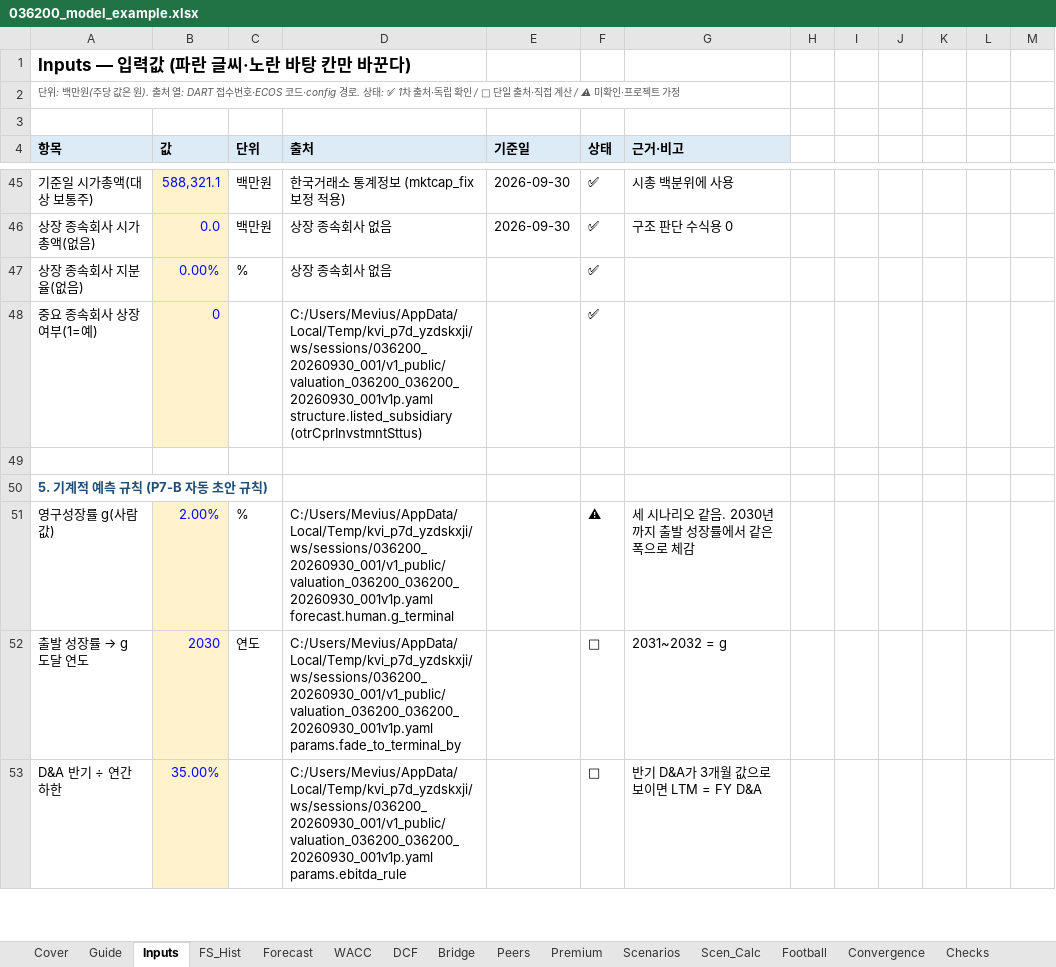
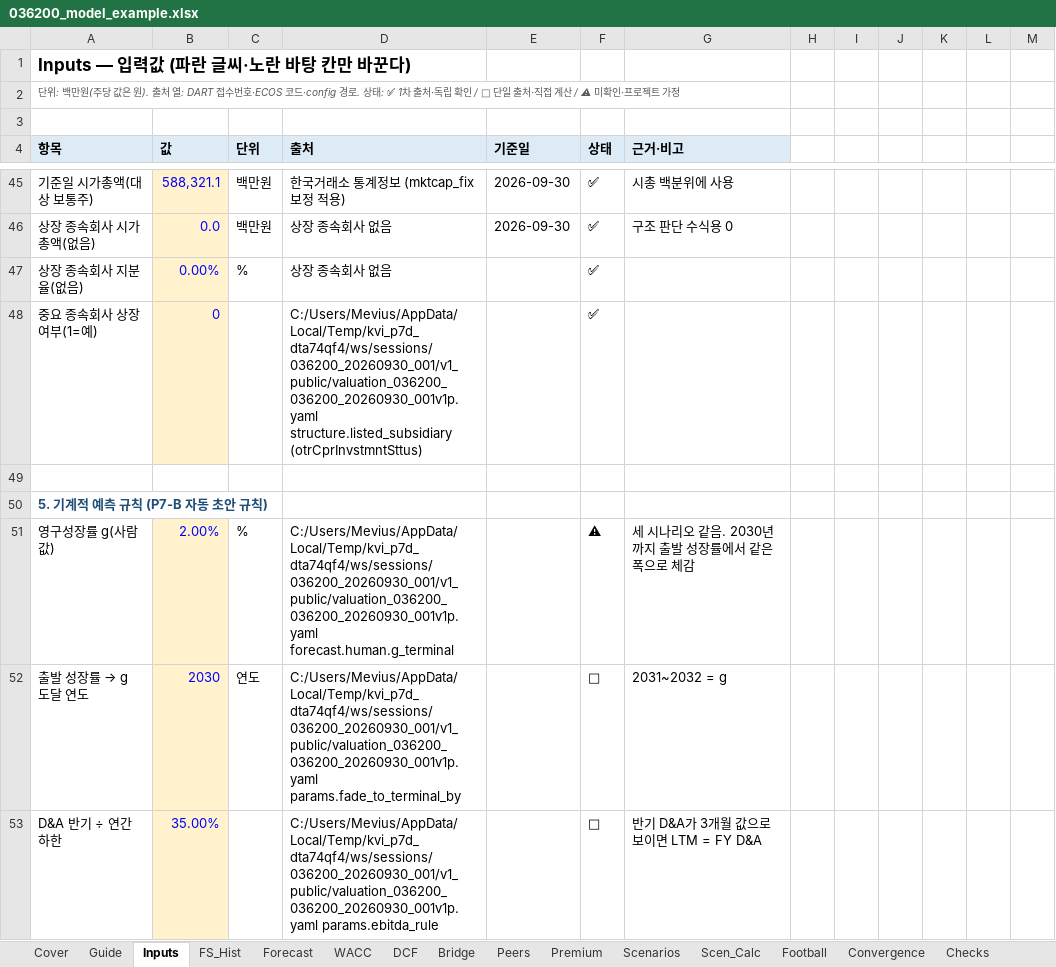
Before and after one commit to Mevius-Skyblue/korea-valuation-insights, an Excel workbook: examples/036200_general/036200_model_example.xlsx, sheet Inputs, drawn as a sheet; only a part is shown, gaps mark what is left out; values as stored, in another font and other column widths than the file's, no borders; the diff covers the shown part only; the diff names each change by its address in the sheet, - before the commit and + after, or states it on an @@ line.

```diff
--- a/examples/036200_general/036200_model_example.xlsx (sheet Inputs)
+++ b/examples/036200_general/036200_model_example.xlsx (sheet Inputs)
-D48 (출처): C:/Users/Mevius/AppData/Local/Temp/kvi_p7d_yzdskxji/ws/sessions/036200_20260930_001/v1_public/valuation_036200_036200_20260930_001v1p.yaml structure.listed_subsidiary (otrCprInvstmntSttus)
+D48 (출처): C:/Users/Mevius/AppData/Local/Temp/kvi_p7d_dta74qf4/ws/sessions/036200_20260930_001/v1_public/valuation_036200_036200_20260930_001v1p.yaml structure.listed_subsidiary (otrCprInvstmntSttus)
-D51 (출처): C:/Users/Mevius/AppData/Local/Temp/kvi_p7d_yzdskxji/ws/sessions/036200_20260930_001/v1_public/valuation_036200_036200_20260930_001v1p.yaml forecast.human.g_terminal
+D51 (출처): C:/Users/Mevius/AppData/Local/Temp/kvi_p7d_dta74qf4/ws/sessions/036200_20260930_001/v1_public/valuation_036200_036200_20260930_001v1p.yaml forecast.human.g_terminal
-D52 (출처): C:/Users/Mevius/AppData/Local/Temp/kvi_p7d_yzdskxji/ws/sessions/036200_20260930_001/v1_public/valuation_036200_036200_20260930_001v1p.yaml params.fade_to_terminal_by
+D52 (출처): C:/Users/Mevius/AppData/Local/Temp/kvi_p7d_dta74qf4/ws/sessions/036200_20260930_001/v1_public/valuation_036200_036200_20260930_001v1p.yaml params.fade_to_terminal_by
-D53 (출처): C:/Users/Mevius/AppData/Local/Temp/kvi_p7d_yzdskxji/ws/sessions/036200_20260930_001/v1_public/valuation_036200_036200_20260930_001v1p.yaml params.ebitda_rule
+D53 (출처): C:/Users/Mevius/AppData/Local/Temp/kvi_p7d_dta74qf4/ws/sessions/036200_20260930_001/v1_public/valuation_036200_036200_20260930_001v1p.yaml params.ebitda_rule
```
Also changed, not shown: 16 edited cells elsewhere in this sheet, sheet Judgements, sheet Cover, examples/035610_sotp_associate/035610_model_example.xlsx, 13 other files.
